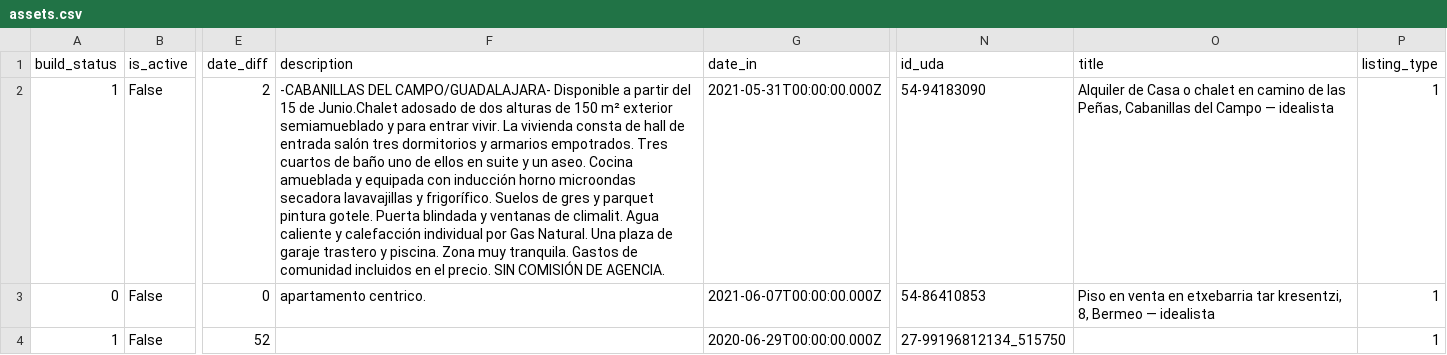
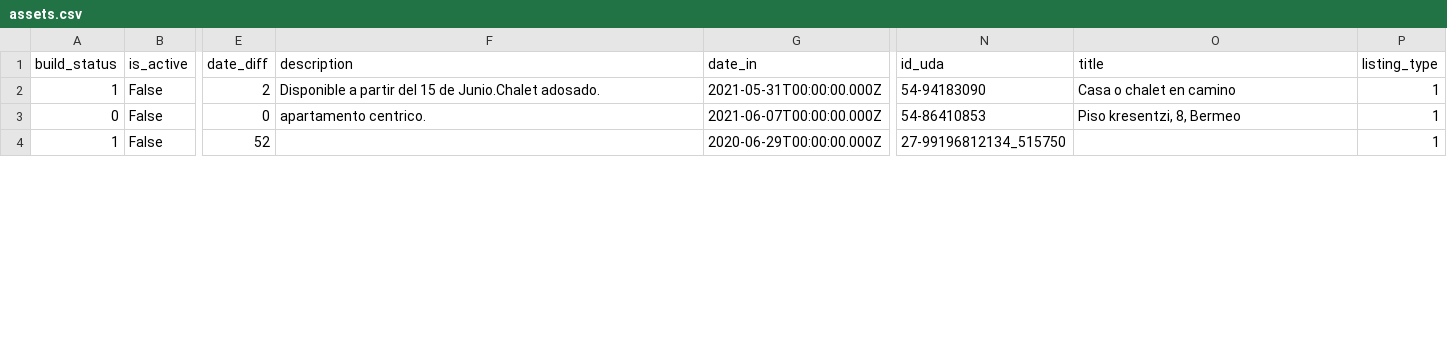
Before and after one commit to bigintelligence/django-rest-backend, a CSV file: djangorestbackend/assets.csv, drawn as a sheet; only a part is shown, gaps mark what is left out; the diff covers the shown part only; the diff names each change by its address in the sheet, - before the commit and + after, or states it on an @@ line.

Commit message:
erase data description on csv and update README.md

```diff
--- a/djangorestbackend/assets.csv
+++ b/djangorestbackend/assets.csv
-F2 (description): -CABANILLAS DEL CAMPO/GUADALAJARA- Disponible a partir del 15 de Junio.Chalet adosado de dos alturas de 150 m² exterior semiamueblado y para entrar vivir. La vivienda consta de hall de entrada salón tres dormitorios y armarios empotrados. Tres cuartos de baño uno de ellos en suite y un aseo. Cocina amueblada y equipada con inducción horno microondas secadora lavavajillas y frigorífico. Suelos de gres y parquet pintura gotele. Puerta blindada y ventanas de climalit. Agua caliente y calefacción individual por Gas Natural. Una plaza de garaje trastero y piscina. Zona muy tranquila. Gastos de comunidad incluidos en el precio. SIN COMISIÓN DE AGENCIA.
+F2 (description): Disponible a partir del 15 de Junio.Chalet adosado.
-O2 (title): Alquiler de Casa o chalet en camino de las Peñas, Cabanillas del Campo — idealista
+O2 (title): Casa o chalet en camino
-O3 (title): Piso en venta en etxebarria tar kresentzi, 8, Bermeo — idealista
+O3 (title): Piso kresentzi, 8, Bermeo
```
Also changed, not shown: 10 edited cells elsewhere in this file, 1 other file.
